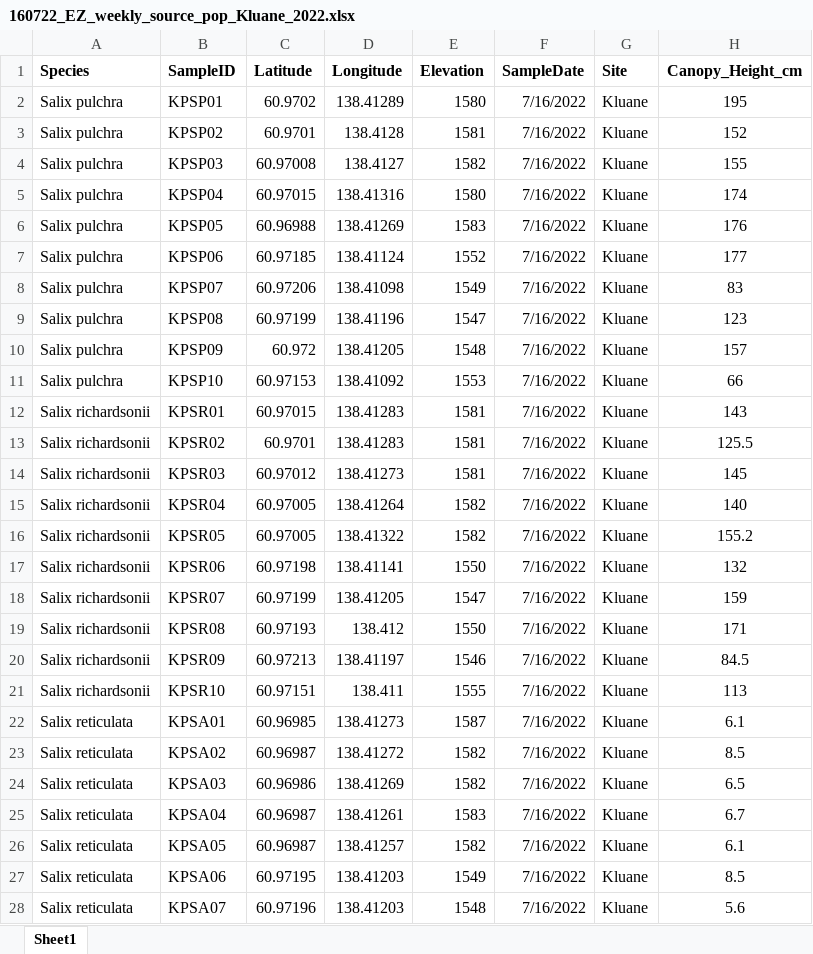
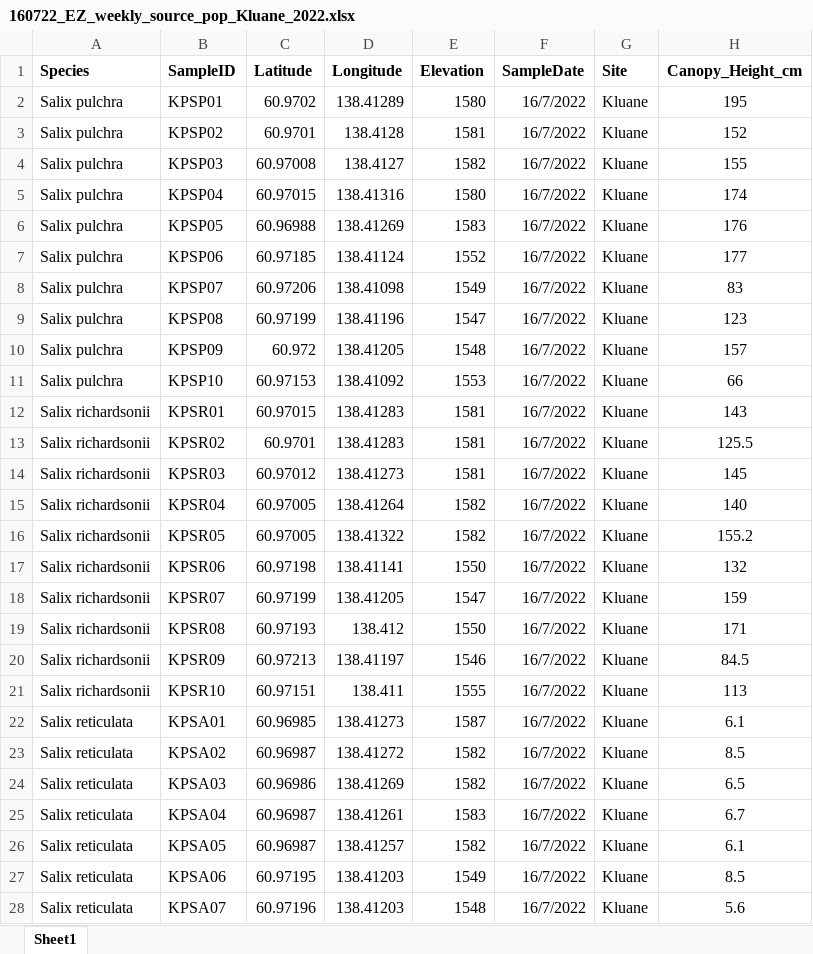
Before and after one commit to ShrubHub/GardenHub, an Excel workbook: data/source_pops/source_pop_Kluane_shrub_data/weekly_subsets/160722_EZ_weekly_source_pop_Kluane_2022.xlsx, sheet Sheet1, drawn as a sheet; only a part is shown; values as stored, in another font and other column widths than the file's, no borders; the diff covers the shown part only; the diff names each change by its address in the sheet, - before the commit and + after, or states it on an @@ line.

Commit message:
Erica fixes dates again

```diff
--- a/data/source_pops/source_pop_Kluane_shrub_data/weekly_subsets/160722_EZ_weekly_source_pop_Kluane_2022.xlsx (sheet Sheet1)
+++ b/data/source_pops/source_pop_Kluane_shrub_data/weekly_subsets/160722_EZ_weekly_source_pop_Kluane_2022.xlsx (sheet Sheet1)
-F2:F28 (SampleDate): 7/16/2022
+F2:F28 (SampleDate): 16/7/2022
```
Also changed, not shown: 3 edited cells elsewhere in this sheet, 2 other files.
